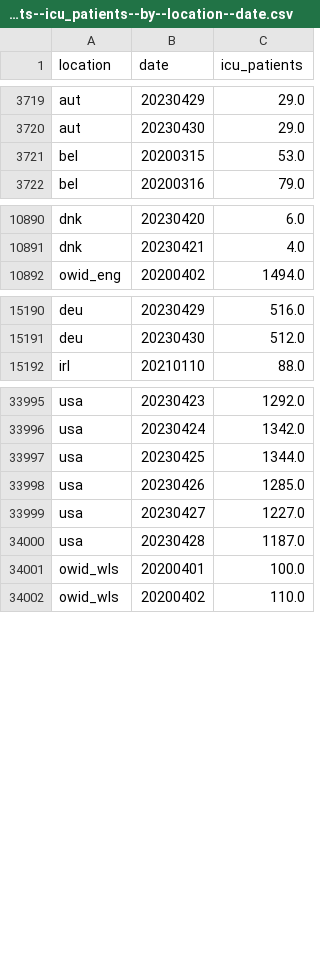
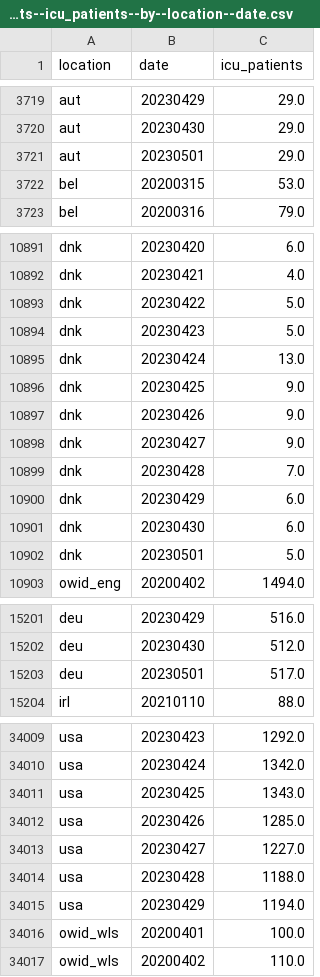
Before and after one commit to open-numbers/ddf--owid--covid_19, a CSV file: ddf--datapoints--icu_patients--by--location--date.csv, drawn as a sheet; only a part is shown, gaps mark what is left out; the diff covers the shown part only.

```diff
--- a/ddf--datapoints--icu_patients--by--location--date.csv
+++ b/ddf--datapoints--icu_patients--by--location--date.csv
@@ -3720,2 +3720,3 @@ aut,20230429,29.0
 aut,20230430,29.0
+aut,20230501,29.0
 bel,20200315,53.0
@@ -10891,2 +10892,12 @@ dnk,20230420,6.0
 dnk,20230421,4.0
+dnk,20230422,5.0
+dnk,20230423,5.0
+dnk,20230424,13.0
+dnk,20230425,9.0
+dnk,20230426,9.0
+dnk,20230427,9.0
+dnk,20230428,7.0
+dnk,20230429,6.0
+dnk,20230430,6.0
+dnk,20230501,5.0
 owid_eng,20200402,1494.0
@@ -15191,2 +15202,3 @@ deu,20230429,516.0
 deu,20230430,512.0
+deu,20230501,517.0
 irl,20210110,88.0
@@ -33996,6 +34010,7 @@ usa,20230423,1292.0
 usa,20230424,1342.0
-usa,20230425,1344.0
+usa,20230425,1343.0
 usa,20230426,1285.0
 usa,20230427,1227.0
-usa,20230428,1187.0
+usa,20230428,1188.0
+usa,20230429,1194.0
 owid_wls,20200401,100.0
```
Also changed, not shown: 2 added rows elsewhere in this file, ddf--datapoints--icu_patients_per_million--by--location--date.csv, ddf--datapoints--total_boosters--by--location--date.csv, 25 other files.
